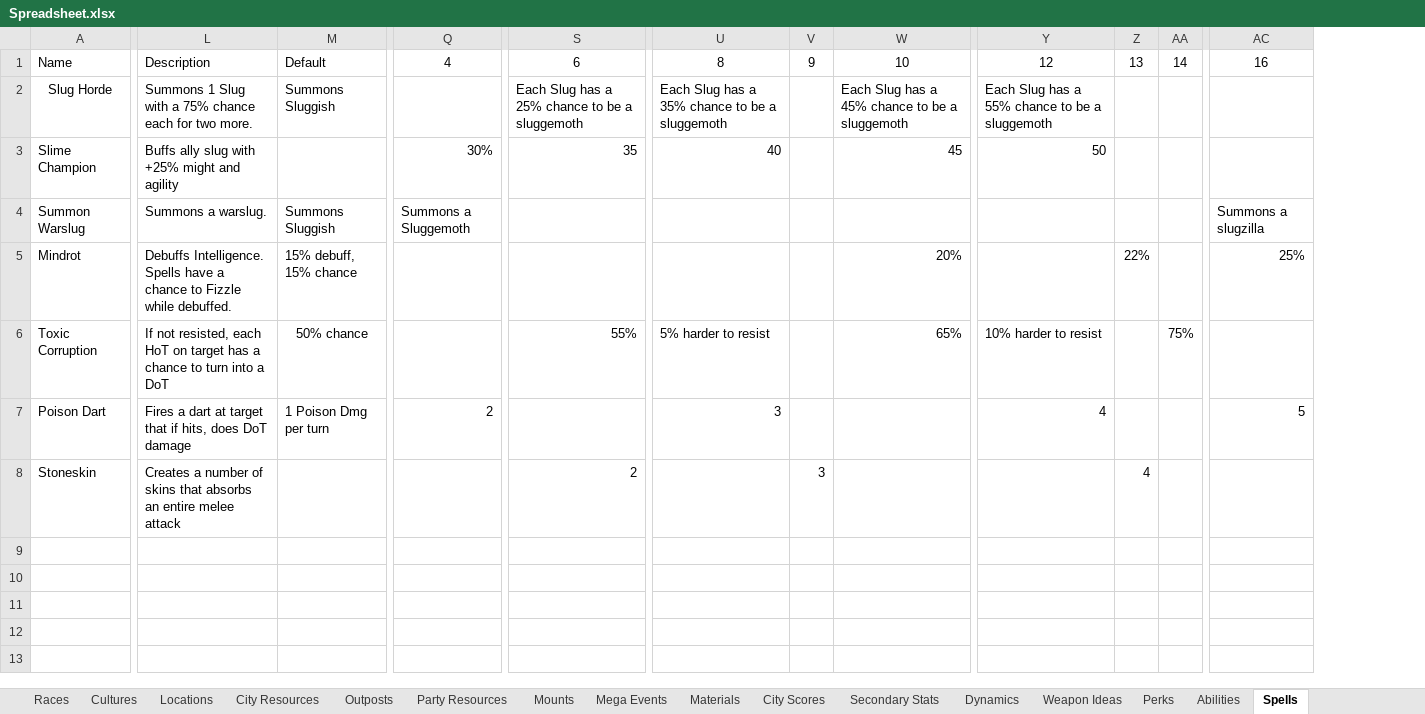
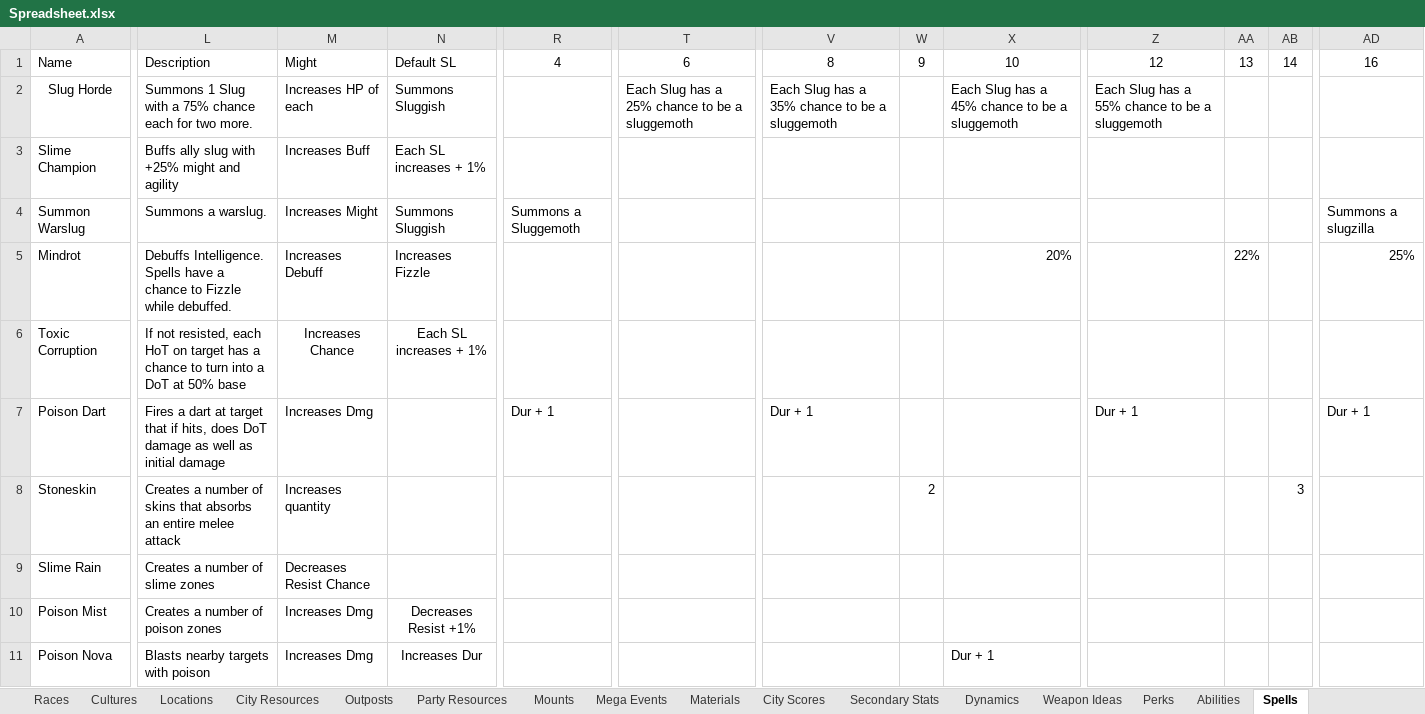
Before and after one commit to lawerencem/Everpixel, an Excel workbook: Spreadsheets/Spreadsheet.xlsx, sheet Spells, drawn as a sheet; only a part is shown, gaps mark what is left out; values as stored, in another font and other column widths than the file's, no borders; removed rows and columns are numbered as before the commit, all else as after; rows hold the shown columns only; the diff covers the shown part only; the diff names each change by its address in the sheet, - before the commit and + after, or states it on an @@ line.

```diff
--- a/Spreadsheets/Spreadsheet.xlsx (sheet Spells)
+++ b/Spreadsheets/Spreadsheet.xlsx (sheet Spells)
-column M, rows 1-7: Default | Summons Sluggish |  | Summons Sluggish | 15% debuff, 15% chance | 50% chance | 1 Poison Dmg per turn
+column M, rows 1-8: Might | Increases HP of each | Increases Buff | Increases Might | Increases Debuff | Increases Chance | Increases Dmg | Increases quantity
+column N, rows 1-6: Default SL | Summons Sluggish | Each SL increases + 1% | Summons Sluggish | Increases Fizzle | Each SL increases + 1%
-R3: 30%
+R3: (empty)
-T3: 35
+T3: (empty)
-V3: 40
+V3: (empty)
-X3: 45
+X3: (empty)
-Z3: 50
+Z3: (empty)
-L6: …a DoT
+L6: …a DoT at 50% base
-T6: 55%
+T6: (empty)
-V6: 5% harder to resist
+V6: (empty)
-X6: 65%
+X6: (empty)
-Z6: 10% harder to resist
+Z6: (empty)
-AB6: 75%
+AB6: (empty)
-L7: …DoT damage
+L7: …DoT damage as well as initial damage
-R7: 2
+R7: Dur + 1
-V7: 3
+V7: Dur + 1
-Z7: 4
+Z7: Dur + 1
-AD7: 5
+AD7: Dur + 1
-T8: 2
+T8: (empty)
-W8: 3
+W8: 2
-AA8: 4
+AA8: (empty)
-AB8: (empty)
+AB8: 3
+row 9: Slime Rain | Creates a number of slime zones | Decreases Resist Chance
+row 10: Poison Mist | Creates a number of poison zones | Increases Dmg | Decreases Resist +1%
+row 11: Poison Nova | Blasts nearby targets with poison | Increases Dmg | Increases Dur |  |  |  |  | Dur + 1
```
Also changed, not shown: 2 edited cells elsewhere in this sheet, sheet Abilities, sheet TODO - Quick Battle, 3 other files.
